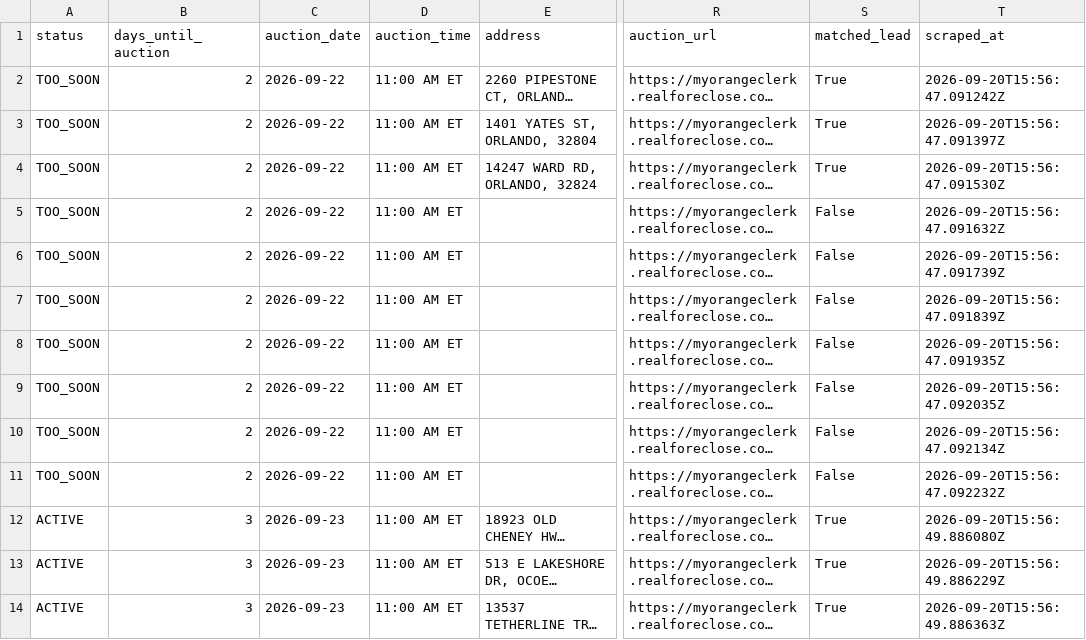
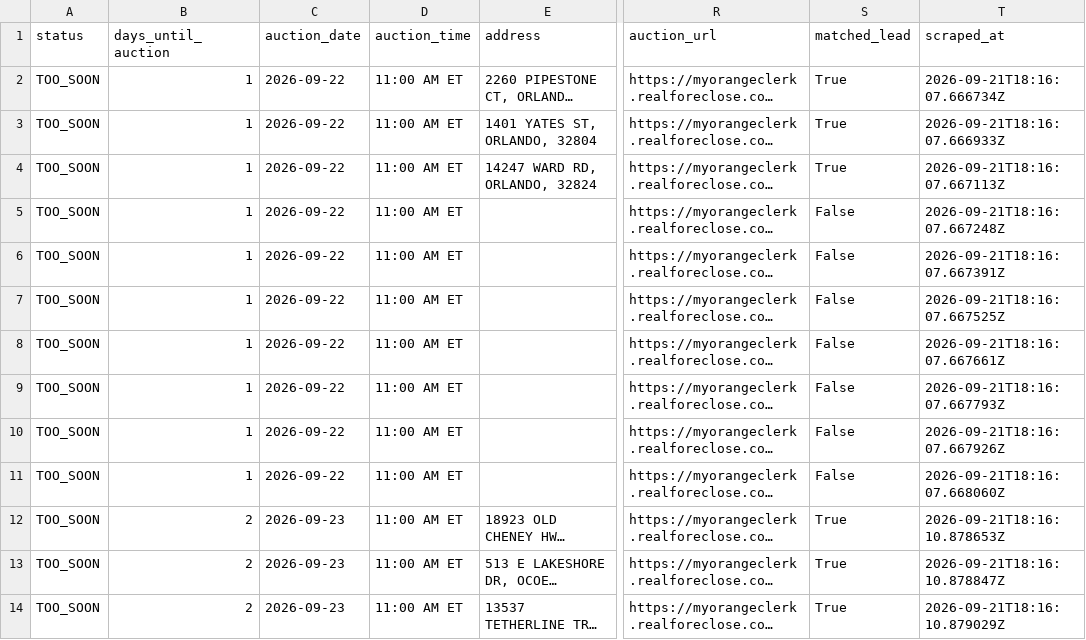
Before and after one commit to bigbuckoffers/OrangeCounty_Intel, a CSV file: data/foreclosures.csv, drawn as a sheet; only a part is shown, gaps mark what is left out; long unchanged cells end in …; the diff covers the shown part only; the diff names each change by its address in the sheet, - before the commit and + after, or states it on an @@ line.

```diff
--- a/data/foreclosures.csv
+++ b/data/foreclosures.csv
-B2:B11 (days_until_auction): 2
+B2:B11 (days_until_auction): 1
-T2 (scraped_at): 2026-09-20T15:56:47.091242Z
+T2 (scraped_at): 2026-09-21T18:16:07.666734Z
-T3 (scraped_at): 2026-09-20T15:56:47.091397Z
+T3 (scraped_at): 2026-09-21T18:16:07.666933Z
-T4 (scraped_at): 2026-09-20T15:56:47.091530Z
+T4 (scraped_at): 2026-09-21T18:16:07.667113Z
-T5 (scraped_at): 2026-09-20T15:56:47.091632Z
+T5 (scraped_at): 2026-09-21T18:16:07.667248Z
-T6 (scraped_at): 2026-09-20T15:56:47.091739Z
+T6 (scraped_at): 2026-09-21T18:16:07.667391Z
-T7 (scraped_at): 2026-09-20T15:56:47.091839Z
+T7 (scraped_at): 2026-09-21T18:16:07.667525Z
-T8 (scraped_at): 2026-09-20T15:56:47.091935Z
+T8 (scraped_at): 2026-09-21T18:16:07.667661Z
-T9 (scraped_at): 2026-09-20T15:56:47.092035Z
+T9 (scraped_at): 2026-09-21T18:16:07.667793Z
-T10 (scraped_at): 2026-09-20T15:56:47.092134Z
+T10 (scraped_at): 2026-09-21T18:16:07.667926Z
-T11 (scraped_at): 2026-09-20T15:56:47.092232Z
+T11 (scraped_at): 2026-09-21T18:16:07.668060Z
-A12:A14 (status): ACTIVE
+A12:A14 (status): TOO_SOON
-B12:B14 (days_until_auction): 3
+B12:B14 (days_until_auction): 2
-T12 (scraped_at): 2026-09-20T15:56:49.886080Z
+T12 (scraped_at): 2026-09-21T18:16:10.878653Z
-T13 (scraped_at): 2026-09-20T15:56:49.886229Z
+T13 (scraped_at): 2026-09-21T18:16:10.878847Z
-T14 (scraped_at): 2026-09-20T15:56:49.886363Z
+T14 (scraped_at): 2026-09-21T18:16:10.879029Z
```
Also changed, not shown: 69 edited cells elsewhere in this file, 5 other files.
